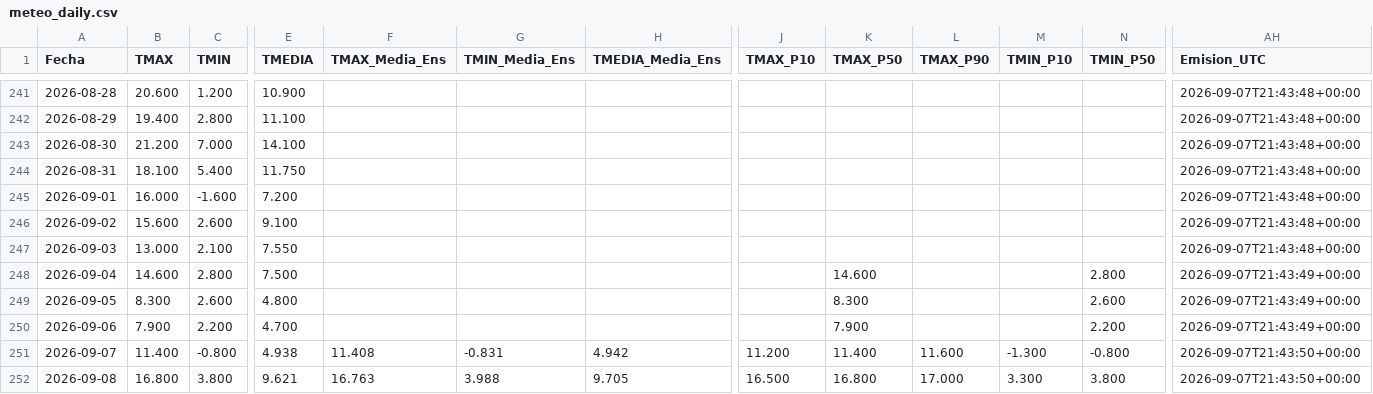
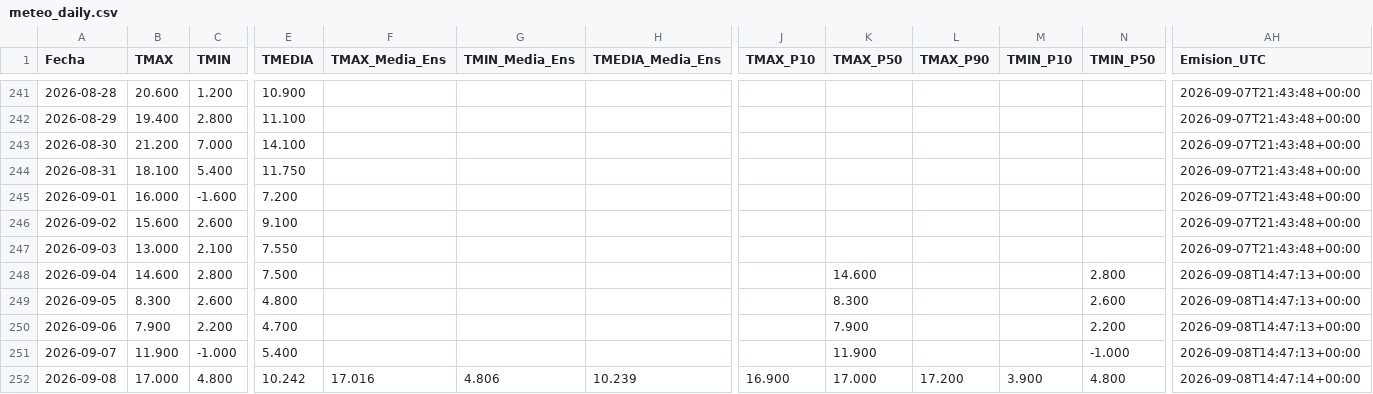
Before and after one commit to PREDWEEM/loliumTA_2026, a CSV file: meteo_daily.csv, drawn as a sheet; only a part is shown, gaps mark what is left out; the diff covers the shown part only; the diff names each change by its address in the sheet, - before the commit and + after, or states it on an @@ line.

```diff
--- a/meteo_daily.csv
+++ b/meteo_daily.csv
-AH248:AH250 (Emision_UTC): 2026-09-07T21:43:49+00:00
+AH248:AH250 (Emision_UTC): 2026-09-08T14:47:13+00:00
-B251 (TMAX): 11.400
+B251 (TMAX): 11.900
-C251 (TMIN): -0.800
+C251 (TMIN): -1.000
-E251 (TMEDIA): 4.938
+E251 (TMEDIA): 5.400
-F251 (TMAX_Media_Ens): 11.408
+F251 (TMAX_Media_Ens): (empty)
-G251 (TMIN_Media_Ens): -0.831
+G251 (TMIN_Media_Ens): (empty)
-H251 (TMEDIA_Media_Ens): 4.942
+H251 (TMEDIA_Media_Ens): (empty)
-J251 (TMAX_P10): 11.200
+J251 (TMAX_P10): (empty)
-K251 (TMAX_P50): 11.400
+K251 (TMAX_P50): 11.900
-L251 (TMAX_P90): 11.600
+L251 (TMAX_P90): (empty)
-M251 (TMIN_P10): -1.300
+M251 (TMIN_P10): (empty)
-N251 (TMIN_P50): -0.800
+N251 (TMIN_P50): -1.000
-AH251 (Emision_UTC): 2026-09-07T21:43:50+00:00
+AH251 (Emision_UTC): 2026-09-08T14:47:13+00:00
-B252 (TMAX): 16.800
+B252 (TMAX): 17.000
-C252 (TMIN): 3.800
+C252 (TMIN): 4.800
-E252 (TMEDIA): 9.621
+E252 (TMEDIA): 10.242
-F252 (TMAX_Media_Ens): 16.763
+F252 (TMAX_Media_Ens): 17.016
-G252 (TMIN_Media_Ens): 3.988
+G252 (TMIN_Media_Ens): 4.806
-H252 (TMEDIA_Media_Ens): 9.705
+H252 (TMEDIA_Media_Ens): 10.239
-J252 (TMAX_P10): 16.500
+J252 (TMAX_P10): 16.900
-K252 (TMAX_P50): 16.800
+K252 (TMAX_P50): 17.000
-L252 (TMAX_P90): 17.000
+L252 (TMAX_P90): 17.200
-M252 (TMIN_P10): 3.300
+M252 (TMIN_P10): 3.900
-N252 (TMIN_P50): 3.800
+N252 (TMIN_P50): 4.800
-AH252 (Emision_UTC): 2026-09-07T21:43:50+00:00
+AH252 (Emision_UTC): 2026-09-08T14:47:14+00:00
```
Also changed, not shown: 1 added row and 125 edited cells elsewhere in this file, 2 other files.
